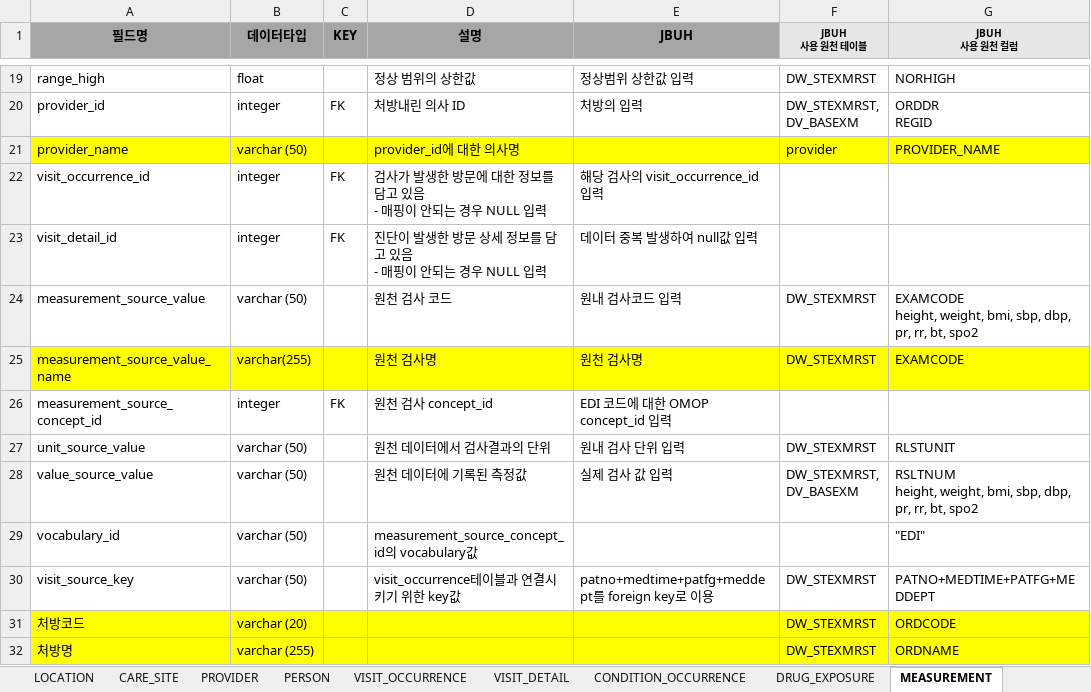
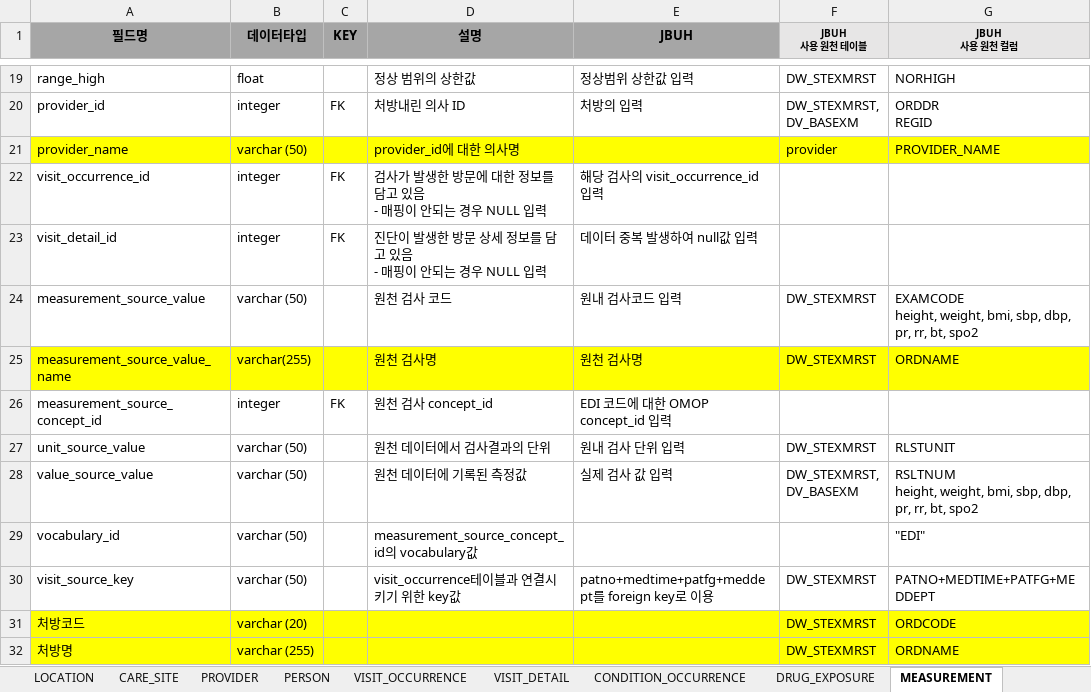
Before and after one commit to simsang1l/Infectious_CDM, an Excel workbook: JBUH/감염병_CDM_ETL정의서_20240401.xlsx, sheet MEASUREMENT, drawn as a sheet; only a part is shown, gaps mark what is left out; values as stored, in another font and other column widths than the file's, no borders; the diff names each change by its address in the sheet, - before the commit and + after, or states it on an @@ line.

Commit message:
measurement_source_value_name에 대한 컬럼 수정

```diff
--- a/JBUH/감염병_CDM_ETL정의서_20240401.xlsx (sheet MEASUREMENT)
+++ b/JBUH/감염병_CDM_ETL정의서_20240401.xlsx (sheet MEASUREMENT)
-G25 (JBUH 사용 원천 컬럼): EXAMCODE
+G25 (JBUH 사용 원천 컬럼): ORDNAME
```
